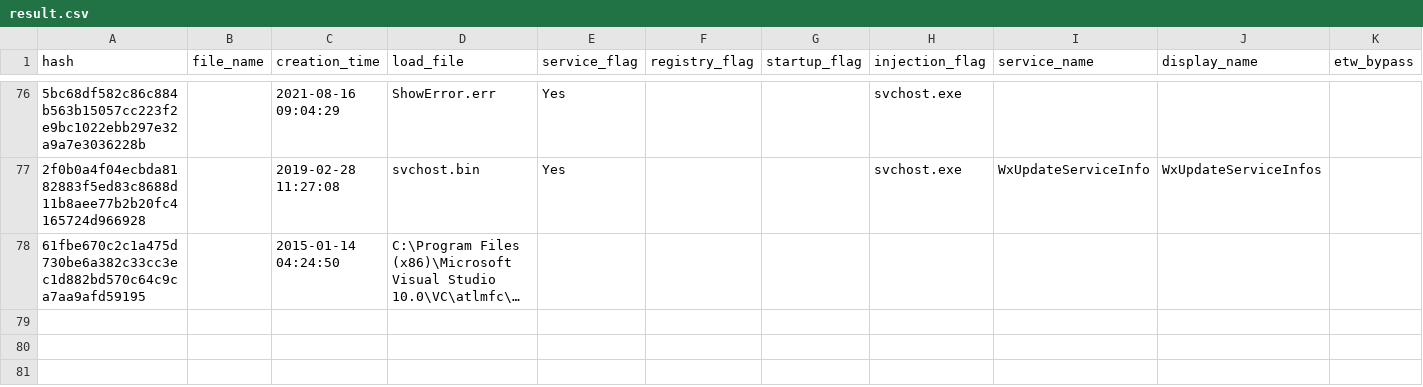
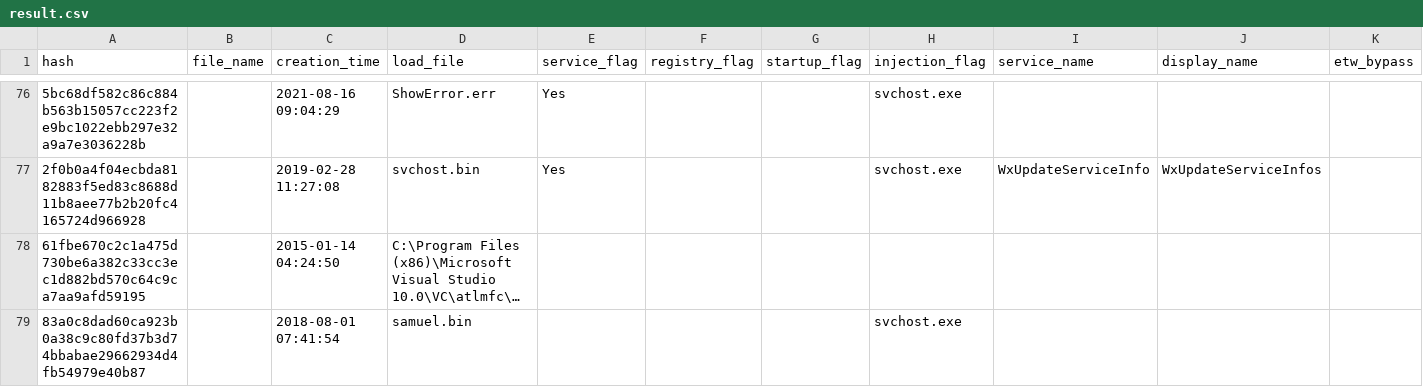
Before and after one commit to JPCERTCC/HUILoader-research, a CSV file: result.csv, drawn as a sheet; only a part is shown, gaps mark what is left out; long unchanged cells end in …; rows hold the shown columns only; the diff names each change by its address in the sheet, - before the commit and + after, or states it on an @@ line.

Commit message:
Added new analysis result 2025-03-15

```diff
--- a/result.csv
+++ b/result.csv
+row 79: 83a0c8dad60ca923b0a38c9c80fd37b3d74bbabae29662934d4fb54979e40b87 |  | 2018-08-01 07:41:54 | samuel.bin |  |  |  | svchost.exe
```
